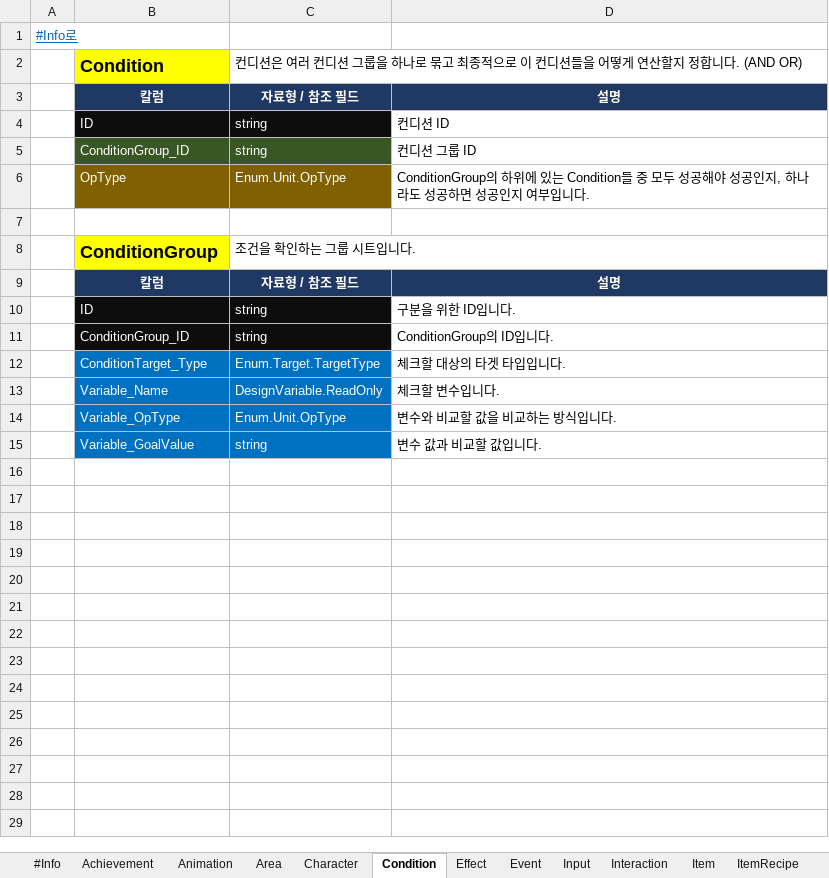
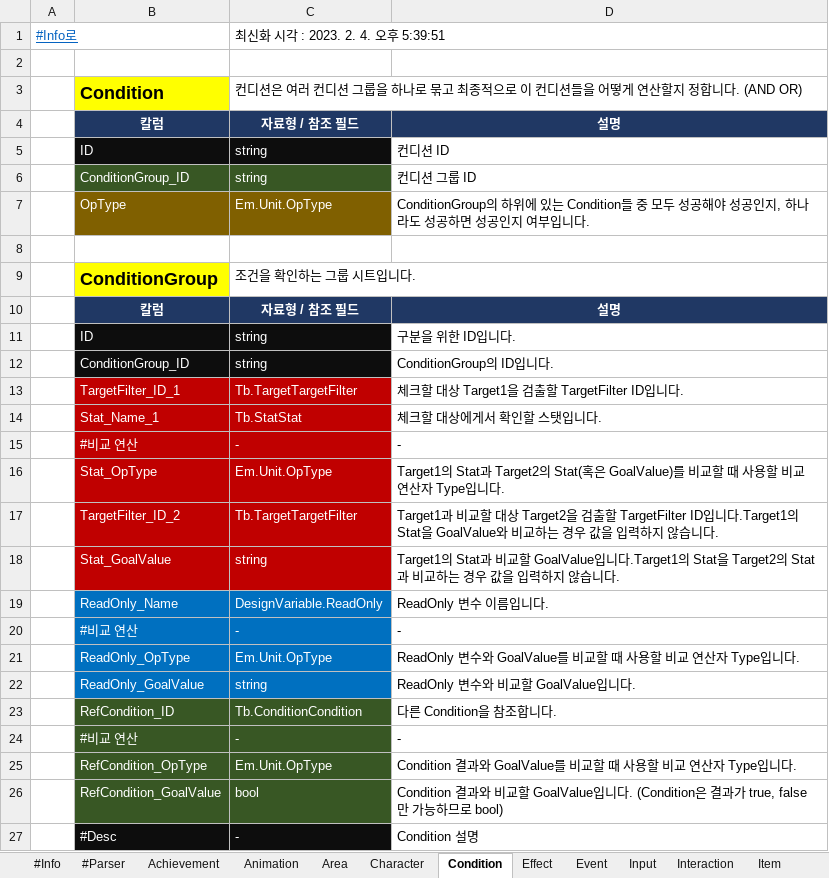
Before and after one commit to AlyxerHL/ExcelDatabase, an Excel workbook: Assets/Data/Table/#TableWiki.xlsx, sheet Condition, drawn as a sheet; values as stored, in another font and other column widths than the file's, no borders; charts and pictures and conditional formats not drawn; removed rows and columns are numbered as before the commit, all else as after; the diff names each change by its address in the sheet, - before the commit and + after, or states it on an @@ line.

```diff
--- a/Assets/Data/Table/#TableWiki.xlsx (sheet Condition)
+++ b/Assets/Data/Table/#TableWiki.xlsx (sheet Condition)
+sheet tab: #Parser
-C1: (empty)
+C1: 최신화 시각 : 2023. 2. 4. 오후 5:39:51
+row 2: (empty)
-C7: Enum.Unit.OpType
+C7: Em.Unit.OpType
-row 12:  | ConditionTarget_Type | Enum.Target.TargetType | 체크할 대상의 타겟 타입입니다.
-row 13:  | Variable_Name | DesignVariable.ReadOnly | 체크할 변수입니다.
-row 14:  | Variable_OpType | Enum.Unit.OpType | 변수와 비교할 값을 비교하는 방식입니다.
+row 13:  | TargetFilter_ID_1 | Tb.TargetTargetFilter | 체크할 대상 Target1을 검출할 TargetFilter ID입니다.
+row 14:  | Stat_Name_1 | Tb.StatStat | 체크할 대상에게서 확인할 스탯입니다.
+row 15:  | #비교 연산 | - | -
+row 16:  | Stat_OpType | Em.Unit.OpType | Target1의 Stat과 Target2의 Stat(혹은 GoalValue)를 비교할 때 사용할 비교 연산자 Type입니다.
+row 17:  | TargetFilter_ID_2 | Tb.TargetTargetFilter | Target1과 비교할 대상 Target2을 검출할 TargetFilter ID입니다.Target1의 Stat을 GoalValue와 비교하는 경우 값을 입력하지 않습니다.
+row 18:  | Stat_GoalValue | string | Target1의 Stat과 비교할 GoalValue입니다.Target1의 Stat을 Target2의 Stat과 비교하는 경우 값을 입력하지 않습니다.
+row 19:  | ReadOnly_Name | DesignVariable.ReadOnly | ReadOnly 변수 이름입니다.
+row 20:  | #비교 연산 | - | -
+row 21:  | ReadOnly_OpType | Em.Unit.OpType | ReadOnly 변수와 GoalValue를 비교할 때 사용할 비교 연산자 Type입니다.
-B22: Variable_GoalValue
+B22: ReadOnly_GoalValue
-D22: 변수 값과 비교할 값입니다.
+D22: ReadOnly 변수와 비교할 GoalValue입니다.
+row 23:  | RefCondition_ID | Tb.ConditionCondition | 다른 Condition을 참조합니다.
+row 24:  | #비교 연산 | - | -
+row 25:  | RefCondition_OpType | Em.Unit.OpType | Condition 결과와 GoalValue를 비교할 때 사용할 비교 연산자 Type입니다.
+row 26:  | RefCondition_GoalValue | bool | Condition 결과와 비교할 GoalValue입니다. (Condition은 결과가 true, false만 가능하므로 bool)
+row 27:  | #Desc | - | Condition 설명
```
Also changed, not shown: sheet Skill, sheet Input, sheet #Info, sheet Character, sheet Animation, sheet Effect, 18 more sheets, other sheet tabs, formulas that keep their value, hidden cells, charts or pictures, Assets/Data/Table/Convert/Condition_ConditionGroup.xlsx, Assets/Data/Table/Convert/Event_Event.xlsx, 27 other files.
